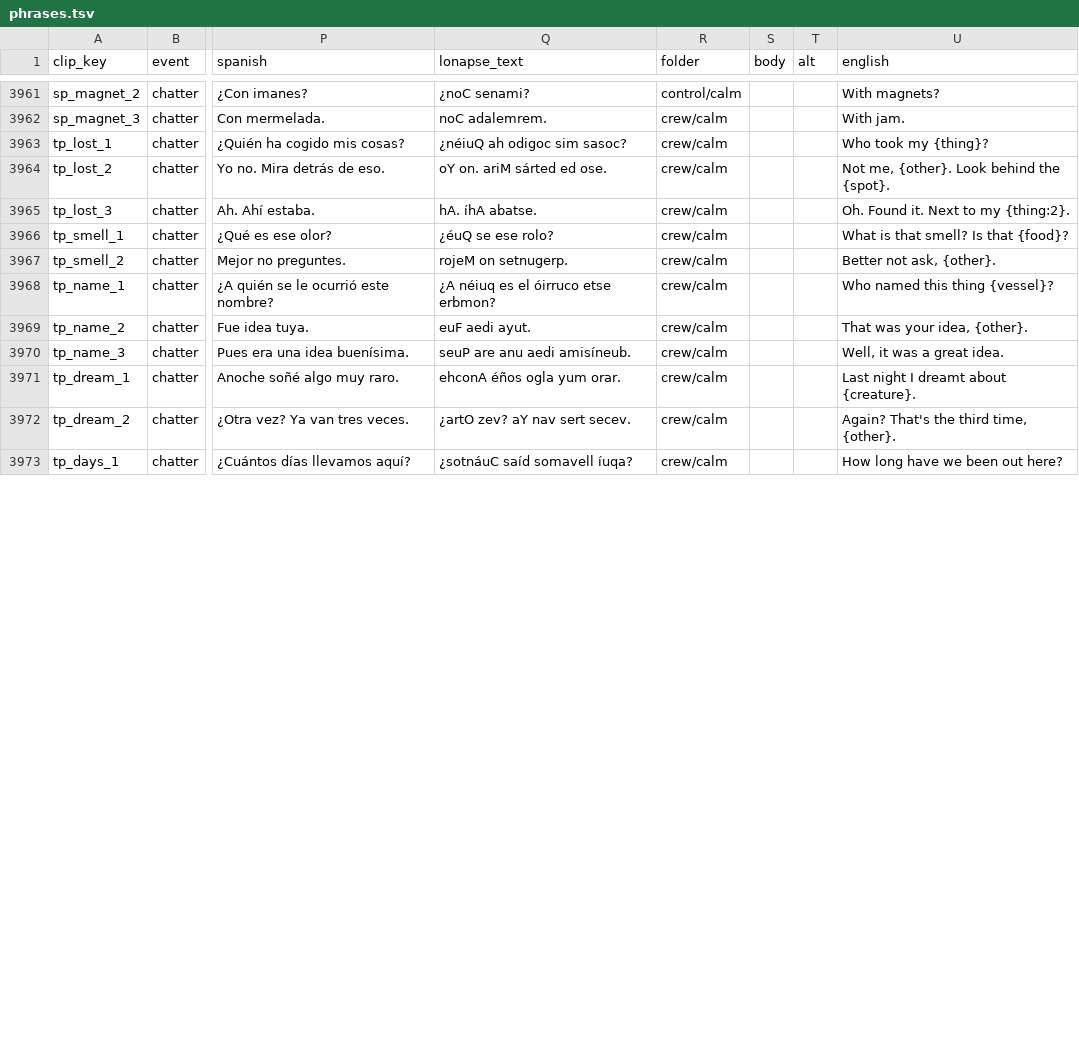
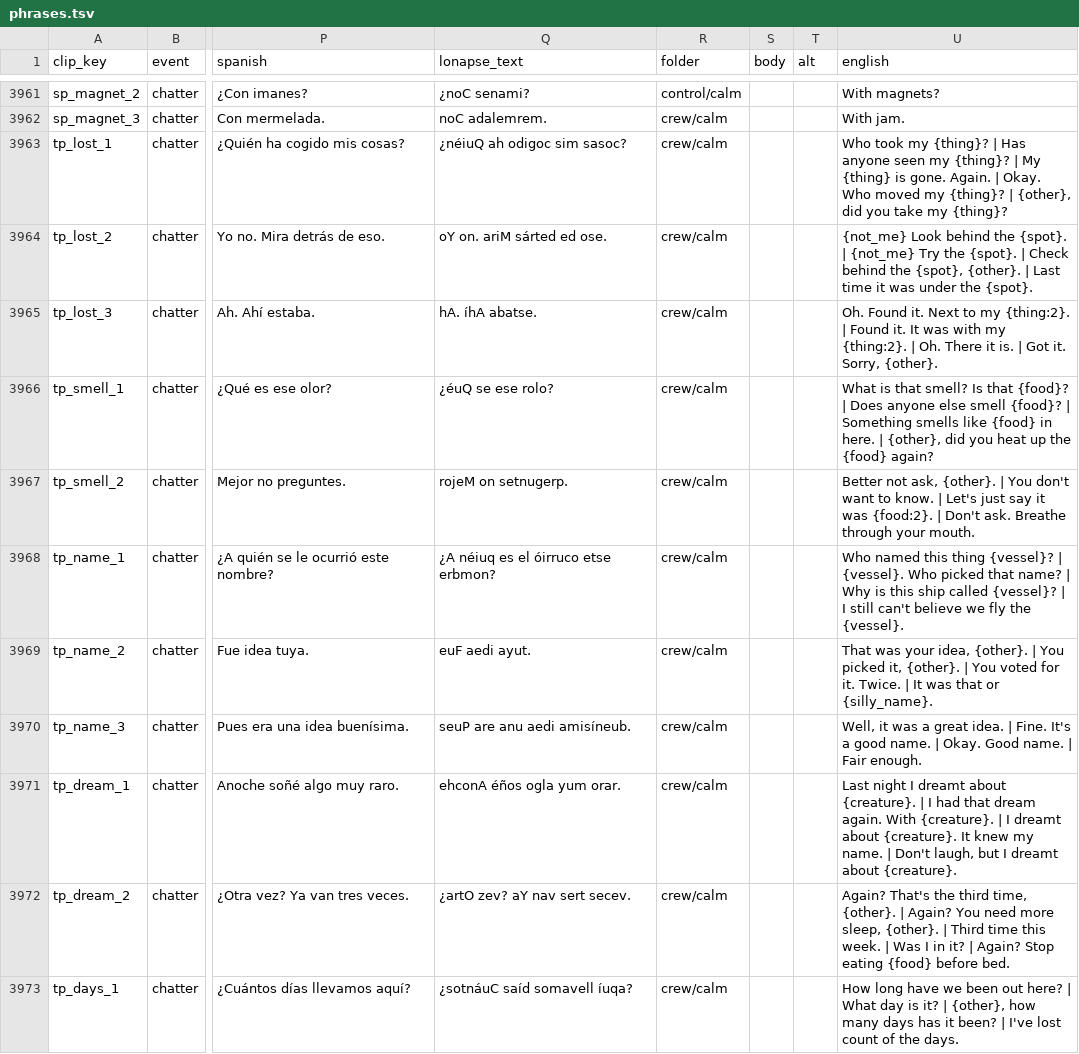
Before and after one commit to D3rpyy/KSP-Lonapse, a TSV file: GameData/Lonapse/Phrases/phrases.tsv, drawn as a sheet; only a part is shown, gaps mark what is left out; the diff covers the shown part only; the diff names each change by its address in the sheet, - before the commit and + after, or states it on an @@ line.

```diff
--- a/GameData/Lonapse/Phrases/phrases.tsv
+++ b/GameData/Lonapse/Phrases/phrases.tsv
-U3963 (english): …my {thing}?
+U3963 (english): …my {thing}? | Has anyone seen my {thing}? | My {thing} is gone. Again. | Okay. Who moved my {thing}? | {other}, did you take my {thing}?
-U3964 (english): Not me, {other}. Look behind the {spot}.
+U3964 (english): {not_me} Look behind the {spot}. | {not_me} Try the {spot}. | Check behind the {spot}, {other}. | Last time it was under the {spot}.
-U3965 (english): …my {thing:2}.
+U3965 (english): …my {thing:2}. | Found it. It was with my {thing:2}. | Oh. There it is. | Got it. Sorry, {other}.
-U3966 (english): …that {food}?
+U3966 (english): …that {food}? | Does anyone else smell {food}? | Something smells like {food} in here. | {other}, did you heat up the {food} again?
-U3967 (english): …ask, {other}.
+U3967 (english): …ask, {other}. | You don't want to know. | Let's just say it was {food:2}. | Don't ask. Breathe through your mouth.
-U3968 (english): …thing {vessel}?
+U3968 (english): …thing {vessel}? | {vessel}. Who picked that name? | Why is this ship called {vessel}? | I still can't believe we fly the {vessel}.
-U3969 (english): …idea, {other}.
+U3969 (english): …idea, {other}. | You picked it, {other}. | You voted for it. Twice. | It was that or {silly_name}.
-U3970 (english): …great idea.
+U3970 (english): …great idea. | Fine. It's a good name. | Okay. Good name. | Fair enough.
-U3971 (english): …about {creature}.
+U3971 (english): …about {creature}. | I had that dream again. With {creature}. | I dreamt about {creature}. It knew my name. | Don't laugh, but I dreamt about {creature}.
-U3972 (english): …time, {other}.
+U3972 (english): …time, {other}. | Again? You need more sleep, {other}. | Third time this week. | Was I in it? | Again? Stop eating {food} before bed.
-U3973 (english): …out here?
+U3973 (english): …out here? | What day is it? | {other}, how many days has it been? | I've lost count of the days.
```
Also changed, not shown: 10 edited cells elsewhere in this file, GameData/Lonapse/Phrases/pools.tsv, audio/lonapse/phrases/templates.tsv, 8 other files.
